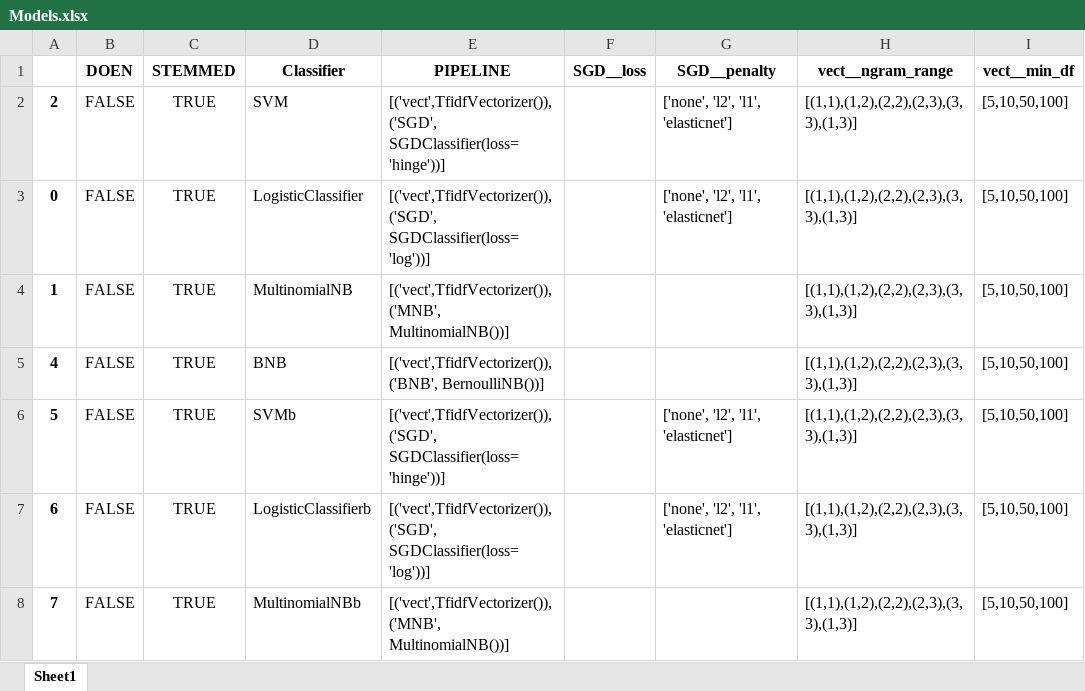
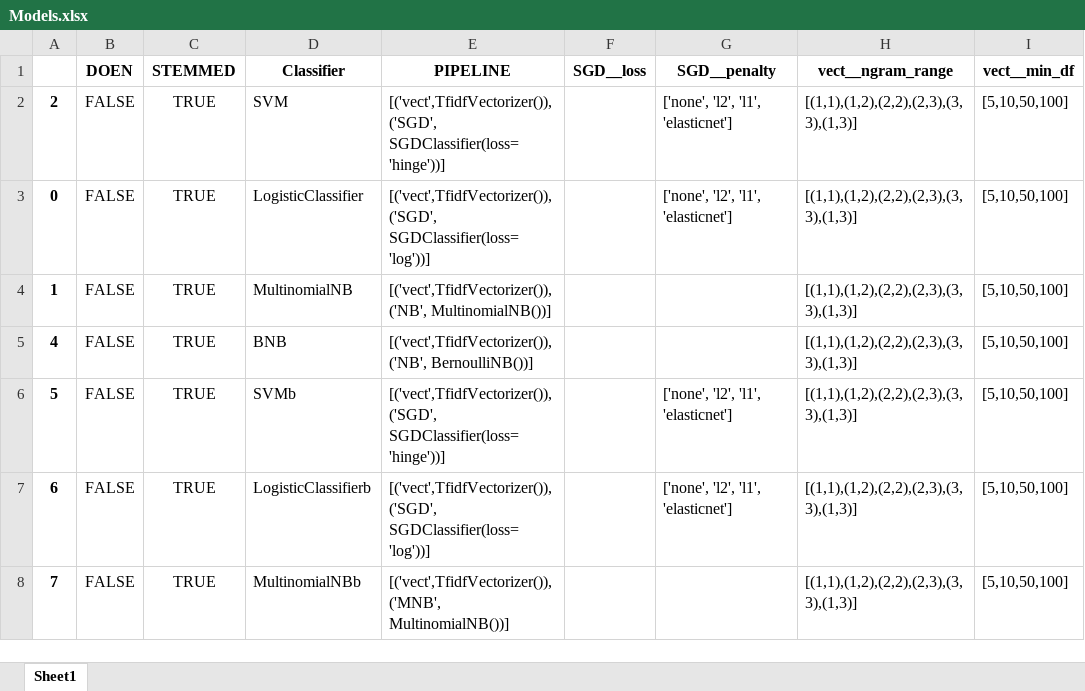
Before and after one commit to jaspervanderheide/Scriptie-Sprekers-TK, an Excel workbook: Models.xlsx, sheet Sheet1, drawn as a sheet; only a part is shown; values as stored, in another font and other column widths than the file's, no borders; the diff names each change by its address in the sheet, - before the commit and + after, or states it on an @@ line.

```diff
--- a/Models.xlsx (sheet Sheet1)
+++ b/Models.xlsx (sheet Sheet1)
-E4 (PIPELINE): [('vect',TfidfVectorizer()), ('MNB', MultinomialNB())]
+E4 (PIPELINE): [('vect',TfidfVectorizer()), ('NB', MultinomialNB())]
-E5 (PIPELINE): [('vect',TfidfVectorizer()), ('BNB', BernoulliNB())]
+E5 (PIPELINE): [('vect',TfidfVectorizer()), ('NB', BernoulliNB())]
```
Also changed, not shown: 4 other files.
